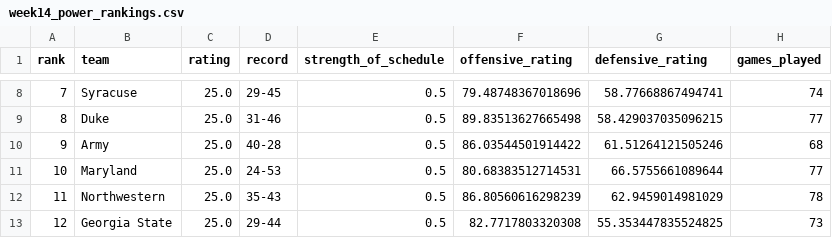
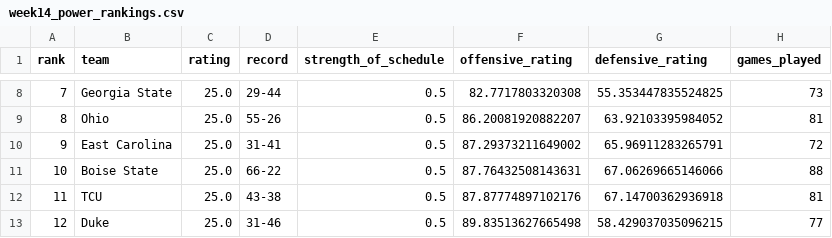
Before and after one commit to BowmanStephen/Script_Ohio_2.0, a CSV file: analysis/week14/week14_power_rankings.csv, drawn as a sheet; only a part is shown, gaps mark what is left out; the diff covers the shown part only.

```diff
--- a/analysis/week14/week14_power_rankings.csv
+++ b/analysis/week14/week14_power_rankings.csv
@@ -8,6 +8,6 @@ rank,team,rating,record,strength_of_schedule,offensive_rating,defensive_rating,g
-7,Syracuse,25.0,29-45,0.5,79.48748367018696,58.77668867494741,74
-8,Duke,25.0,31-46,0.5,89.83513627665498,58.429037035096215,77
-9,Army,25.0,40-28,0.5,86.03544501914422,61.51264121505246,68
-10,Maryland,25.0,24-53,0.5,80.68383512714531,66.5755661089644,77
-11,Northwestern,25.0,35-43,0.5,86.80560616298239,62.9459014981029,78
-12,Georgia State,25.0,29-44,0.5,82.7717803320308,55.353447835524825,73
+7,Georgia State,25.0,29-44,0.5,82.7717803320308,55.353447835524825,73
+8,Ohio,25.0,55-26,0.5,86.20081920882207,63.92103395984052,81
+9,East Carolina,25.0,31-41,0.5,87.29373211649002,65.96911283265791,72
+10,Boise State,25.0,66-22,0.5,87.76432508143631,67.06269665146066,88
+11,TCU,25.0,43-38,0.5,87.87774897102176,67.14700362936918,81
+12,Duke,25.0,31-46,0.5,89.83513627665498,58.429037035096215,77
```
Also changed, not shown: 94 edited cells elsewhere in this file, analysis/week14/week14_strategic_recommendations.csv, analysis/week14/week14_upset_alerts.csv, 42 other files.
